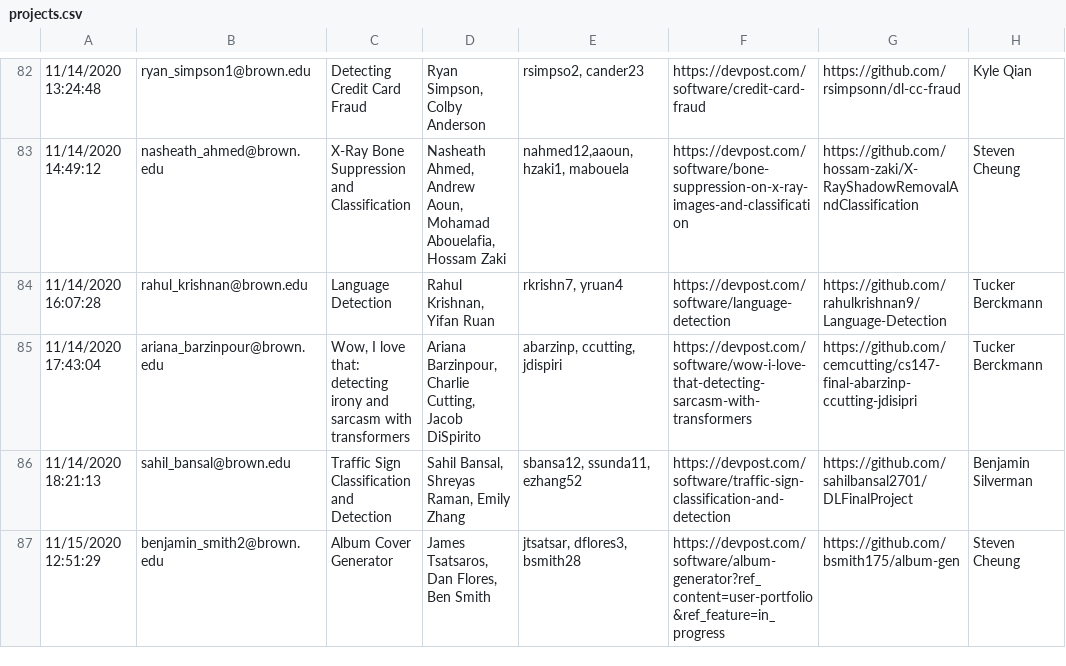
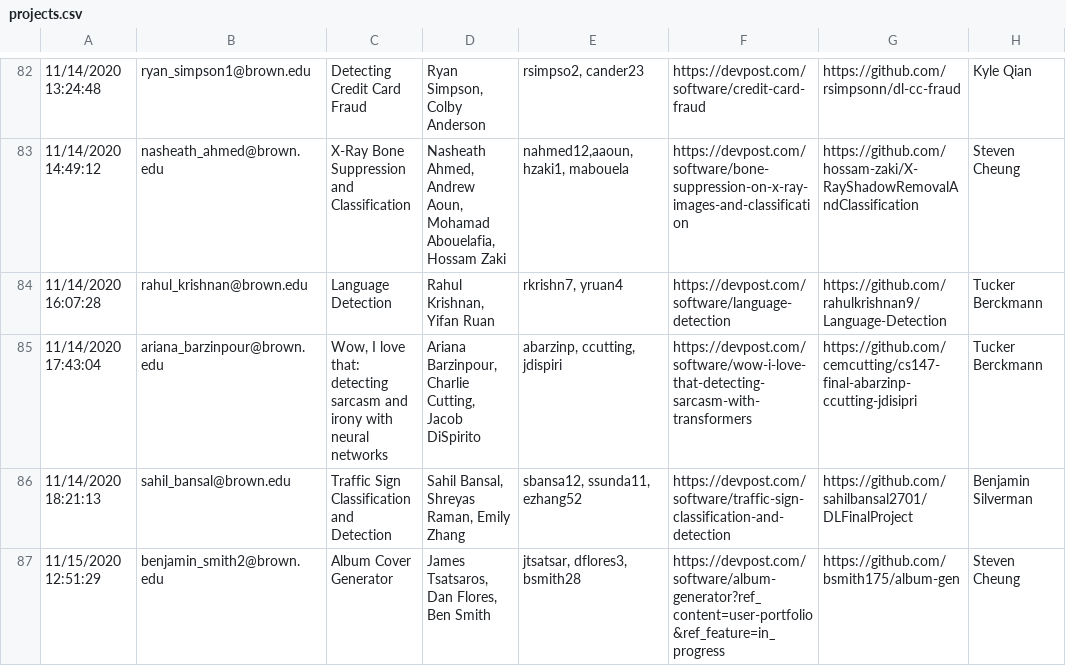
Before and after one commit to Brown-Deep-Learning/dl-website-f22, a CSV file: dlday/projects.csv, drawn as a sheet; only a part is shown, gaps mark what is left out; the diff names each change by its address in the sheet, - before the commit and + after, or states it on an @@ line.

Commit message:
Change project name.

```diff
--- a/dlday/projects.csv
+++ b/dlday/projects.csv
-C85: …that: detecting irony and sarcasm with transformers
+C85: …that: detecting sarcasm and irony with neural networks
```
Also changed, not shown: 1 other file.
